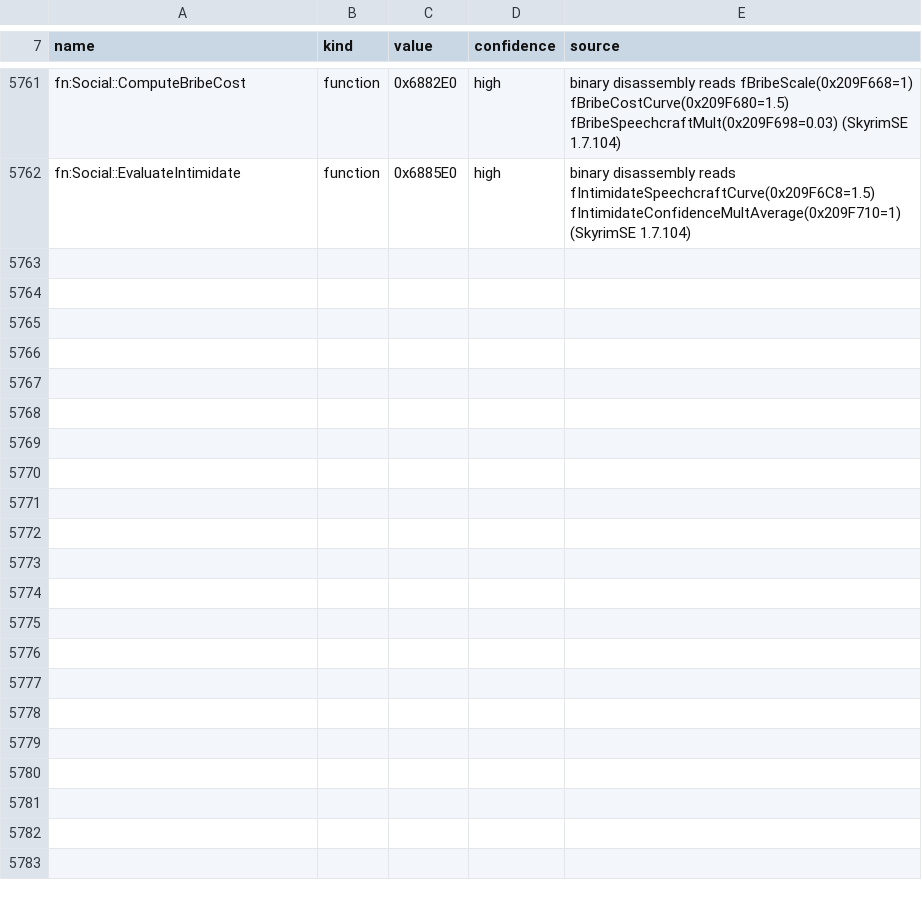
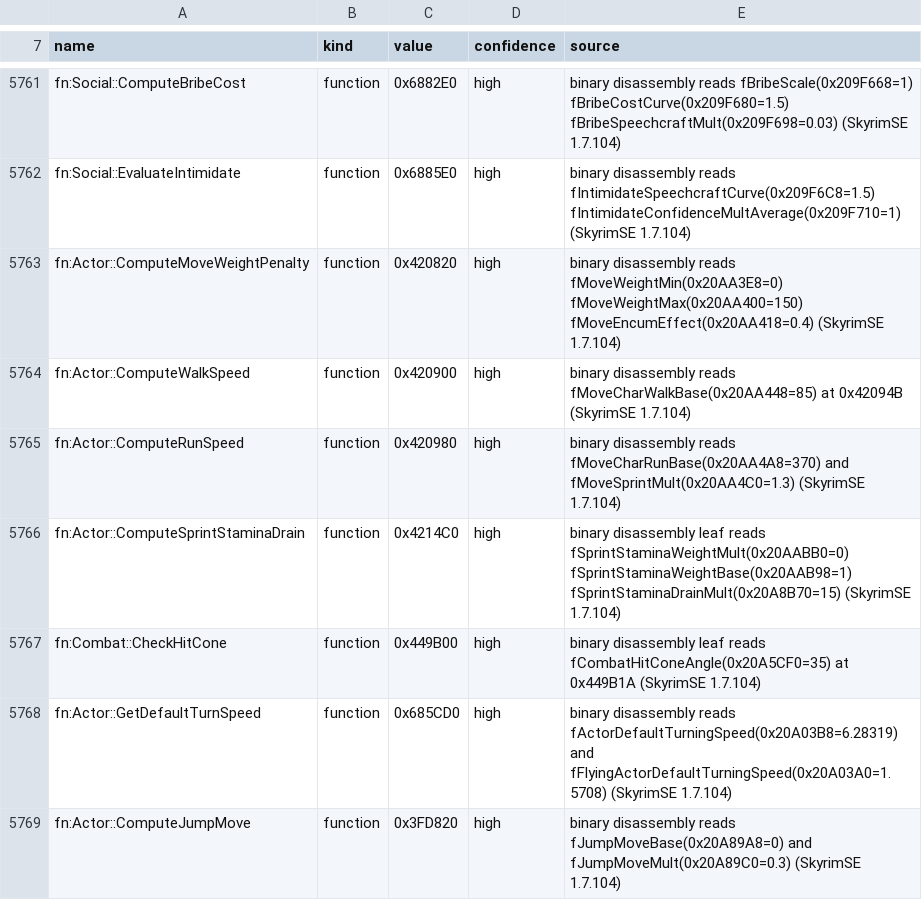
Before and after one commit to HarperZ9/raw, a TSV file: data/versions/skyrimse-1.7.104.tsv, drawn as a sheet; only a part is shown, gaps mark what is left out.

```diff
--- a/data/versions/skyrimse-1.7.104.tsv
+++ b/data/versions/skyrimse-1.7.104.tsv
@@ -5762 +5762,8 @@ fn:Social::ComputeBribeCost	function	0x6882E0	high	binary disassembly reads fBri
 fn:Social::EvaluateIntimidate	function	0x6885E0	high	binary disassembly reads fIntimidateSpeechcraftCurve(0x209F6C8=1.5) fIntimidateConfidenceMultAverage(0x209F710=1) (SkyrimSE 1.7.104)
+fn:Actor::ComputeMoveWeightPenalty	function	0x420820	high	binary disassembly reads fMoveWeightMin(0x20AA3E8=0) fMoveWeightMax(0x20AA400=150) fMoveEncumEffect(0x20AA418=0.4) (SkyrimSE 1.7.104)
+fn:Actor::ComputeWalkSpeed	function	0x420900	high	binary disassembly reads fMoveCharWalkBase(0x20AA448=85) at 0x42094B (SkyrimSE 1.7.104)
+fn:Actor::ComputeRunSpeed	function	0x420980	high	binary disassembly reads fMoveCharRunBase(0x20AA4A8=370) and fMoveSprintMult(0x20AA4C0=1.3) (SkyrimSE 1.7.104)
+fn:Actor::ComputeSprintStaminaDrain	function	0x4214C0	high	binary disassembly leaf reads fSprintStaminaWeightMult(0x20AABB0=0) fSprintStaminaWeightBase(0x20AAB98=1) fSprintStaminaDrainMult(0x20A8B70=15) (SkyrimSE 1.7.104)
+fn:Combat::CheckHitCone	function	0x449B00	high	binary disassembly leaf reads fCombatHitConeAngle(0x20A5CF0=35) at 0x449B1A (SkyrimSE 1.7.104)
+fn:Actor::GetDefaultTurnSpeed	function	0x685CD0	high	binary disassembly reads fActorDefaultTurningSpeed(0x20A03B8=6.28319) and fFlyingActorDefaultTurningSpeed(0x20A03A0=1.5708) (SkyrimSE 1.7.104)
+fn:Actor::ComputeJumpMove	function	0x3FD820	high	binary disassembly reads fJumpMoveBase(0x20A89A8=0) and fJumpMoveMult(0x20A89C0=0.3) (SkyrimSE 1.7.104)
```
Also changed, not shown: 31 other files.
